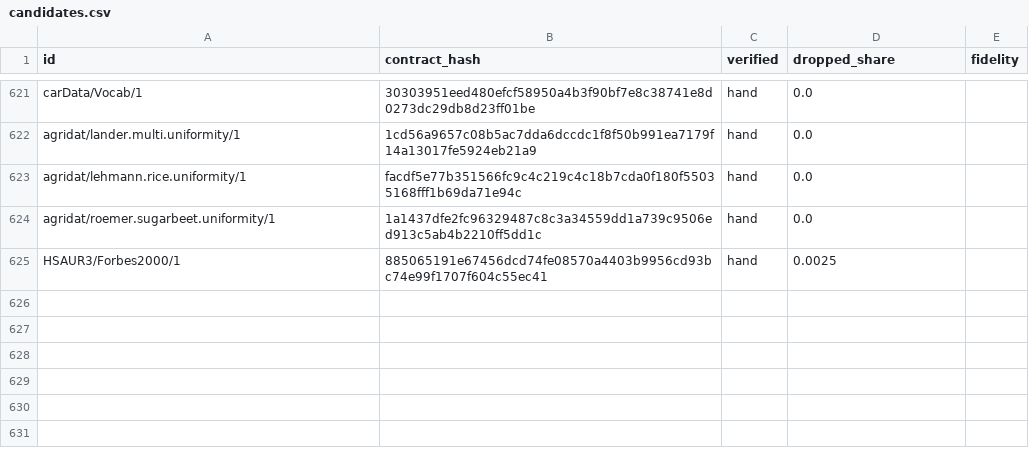
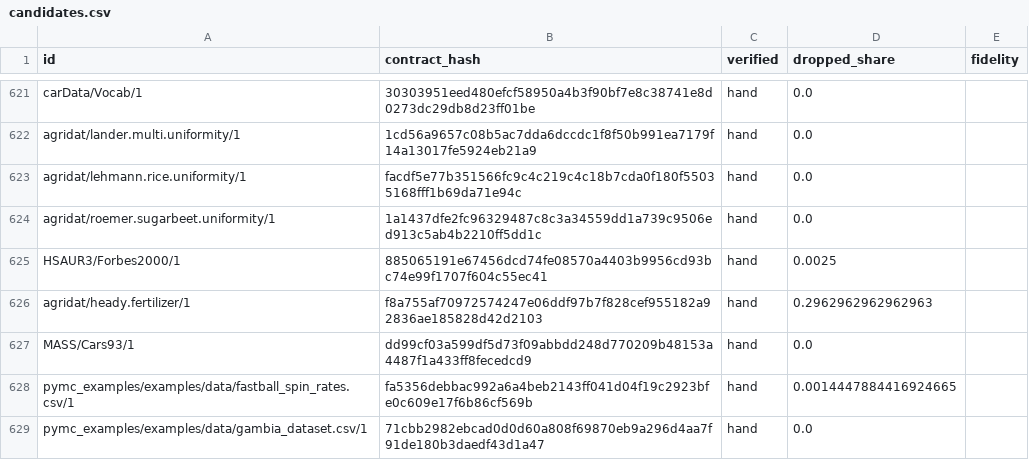
Before and after one commit to adkipnis/mixedbench, a CSV file: suite/1.1/candidates.csv, drawn as a sheet; only a part is shown, gaps mark what is left out; the diff names each change by its address in the sheet, - before the commit and + after, or states it on an @@ line.

Commit message:
suite/1.1: #133's ten re-files admitted, four candidates and six refused as nonlinear, no earlier hash moved (#125)

```diff
--- a/suite/1.1/candidates.csv
+++ b/suite/1.1/candidates.csv
+row 626: agridat/heady.fertilizer/1 | f8a755af70972574247e06ddf97b7f828cef955182a92836ae185828d42d2103 | hand | 0.2962962962962963
+row 627: MASS/Cars93/1 | dd99cf03a599df5d73f09abbdd248d770209b48153a4487f1a433ff8fecedcd9 | hand | 0.0
+row 628: pymc_examples/examples/data/fastball_spin_rates.csv/1 | fa5356debbac992a6a4beb2143ff041d04f19c2923bfe0c609e17f6b86cf569b | hand | 0.0014447884416924665
+row 629: pymc_examples/examples/data/gambia_dataset.csv/1 | 71cbb2982ebcad0d0d60a808f69870eb9a296d4aa7f91de180b3daedf43d1a47 | hand | 0.0
```
Also changed, not shown: suite/1.1/refused.csv.
